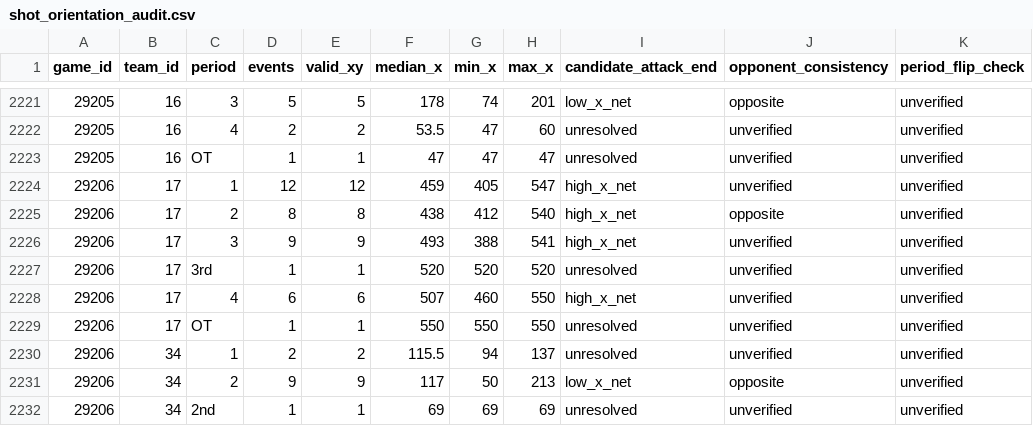
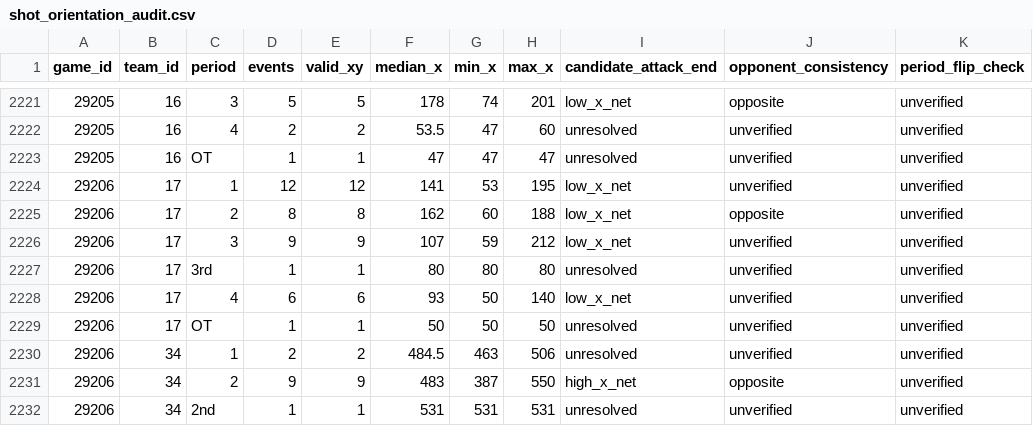
Before and after one commit to NoahCornish/IceIndex, a CSV file: data/games/2026-27/shot_orientation_audit.csv, drawn as a sheet; only a part is shown, gaps mark what is left out; the diff covers the shown part only.

```diff
--- a/data/games/2026-27/shot_orientation_audit.csv
+++ b/data/games/2026-27/shot_orientation_audit.csv
@@ -2223,10 +2223,10 @@
 "29205","16","OT",1,1,47,47,47,"unresolved","unverified","unverified"
-"29206","17","1",12,12,459,405,547,"high_x_net","unverified","unverified"
-"29206","17","2",8,8,438,412,540,"high_x_net","opposite","unverified"
-"29206","17","3",9,9,493,388,541,"high_x_net","unverified","unverified"
-"29206","17","3rd",1,1,520,520,520,"unresolved","unverified","unverified"
-"29206","17","4",6,6,507,460,550,"high_x_net","unverified","unverified"
-"29206","17","OT",1,1,550,550,550,"unresolved","unverified","unverified"
-"29206","34","1",2,2,115.5,94,137,"unresolved","unverified","unverified"
-"29206","34","2",9,9,117,50,213,"low_x_net","opposite","unverified"
-"29206","34","2nd",1,1,69,69,69,"unresolved","unverified","unverified"
+"29206","17","1",12,12,141,53,195,"low_x_net","unverified","unverified"
+"29206","17","2",8,8,162,60,188,"low_x_net","opposite","unverified"
+"29206","17","3",9,9,107,59,212,"low_x_net","unverified","unverified"
+"29206","17","3rd",1,1,80,80,80,"unresolved","unverified","unverified"
+"29206","17","4",6,6,93,50,140,"low_x_net","unverified","unverified"
+"29206","17","OT",1,1,50,50,50,"unresolved","unverified","unverified"
+"29206","34","1",2,2,484.5,463,506,"unresolved","unverified","unverified"
+"29206","34","2",9,9,483,387,550,"high_x_net","opposite","unverified"
+"29206","34","2nd",1,1,531,531,531,"unresolved","unverified","unverified"
```
Also changed, not shown: 3 edited cells elsewhere in this file, data/games/2026-27/manifest.csv, data/games/2026-27/official_game_metadata.csv, 10 other files.
